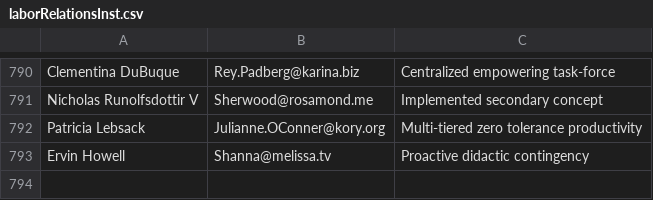
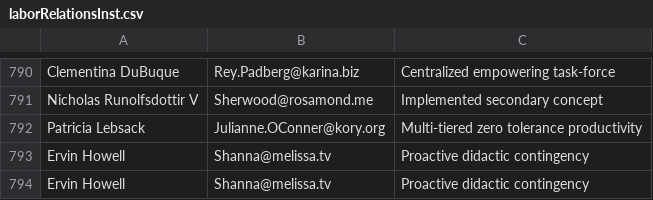
Before and after one commit to Egarok/UnionBusterSpammer, a CSV file: users/laborRelationsInst.csv, drawn as a sheet; only a part is shown, gaps mark what is left out; the diff names each change by its address in the sheet, - before the commit and + after, or states it on an @@ line.

Commit message:
Latest data: Wed Jan 12 13:31:11 UTC 2022

```diff
--- a/users/laborRelationsInst.csv
+++ b/users/laborRelationsInst.csv
+row 794: Ervin Howell | Shanna@melissa.tv | Proactive didactic contingency
```
